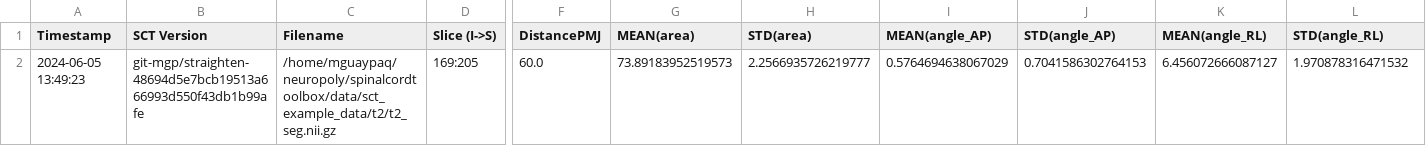
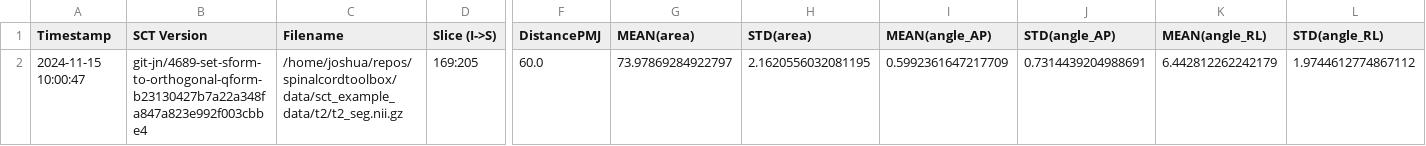
Before and after one commit to spinalcordtoolbox/spinalcordtoolbox, a CSV file: testing/batch_processing/cached_results/t2/csa_pmj.csv, drawn as a sheet; only a part is shown, gaps mark what is left out; removed rows and columns are numbered as before the commit, all else as after; rows hold the shown columns only; the diff names each change by its address in the sheet, - before the commit and + after, or states it on an @@ line.

```diff
--- a/testing/batch_processing/cached_results/t2/csa_pmj.csv
+++ b/testing/batch_processing/cached_results/t2/csa_pmj.csv
-row 2: 2024-06-05 13:49:23 | git-mgp/straighten-48694d5e7bcb19513a666993d550f43db1b99afe | /home/mguaypaq/neuropoly/spinalcordtoolbox/data/sct_example_data/t2/t2_seg.nii.gz | 169:205 | 60.0 | 73.89183952519573 | 2.2566935726219777 | 0.5764694638067029 | 0.7041586302764153 | 6.456072666087127 | 1.970878316471532
+row 2: 2024-11-15 10:00:47 | git-jn/4689-set-sform-to-orthogonal-qform-b23130427b7a22a348fa847a823e992f003cbbe4 | /home/joshua/repos/spinalcordtoolbox/data/sct_example_data/t2/t2_seg.nii.gz | 169:205 | 60.0 | 73.97869284922797 | 2.1620556032081195 | 0.5992361647217709 | 0.7314439204988691 | 6.442812262242179 | 1.9744612774867112
```
Also changed, not shown: testing/batch_processing/cached_results/dmri/fa_in_cst.csv, testing/batch_processing/cached_results/mt/mtr_in_wm.csv, 4 other files.
